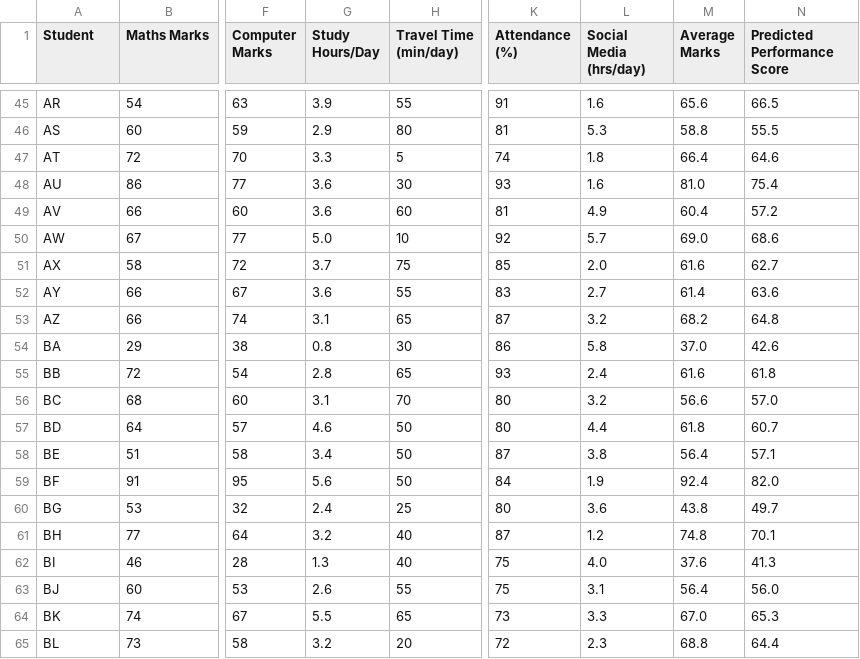
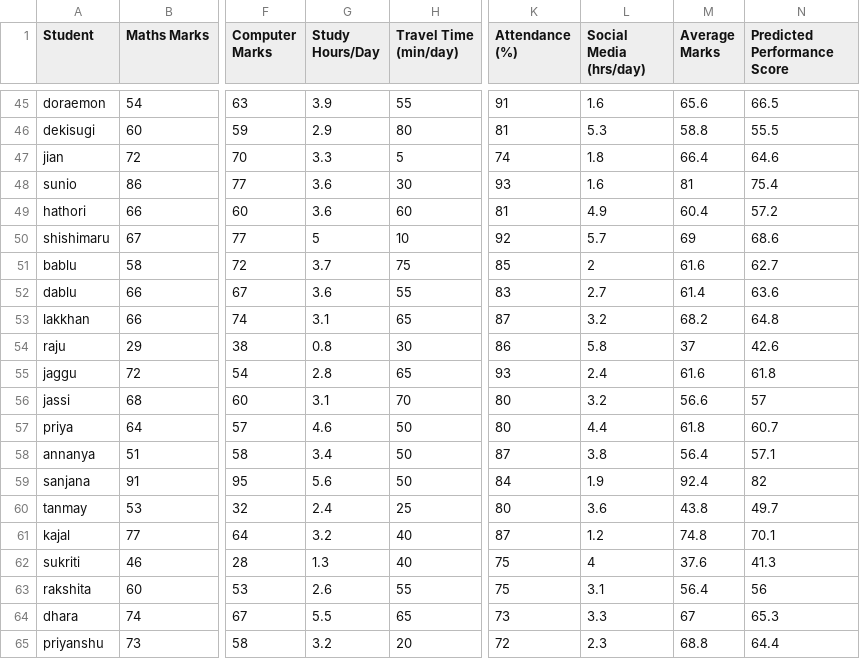
Before and after one commit to pujakumari-2715/Student_Attendance_Performance_Tracker, a CSV file: students.csv, drawn as a sheet; only a part is shown, gaps mark what is left out; the diff covers the shown part only; the diff names each change by its address in the sheet, - before the commit and + after, or states it on an @@ line.

```diff
--- a/students.csv
+++ b/students.csv
-A45 (Student): AR
+A45 (Student): doraemon
-A46 (Student): AS
+A46 (Student): dekisugi
-A47 (Student): AT
+A47 (Student): jian
-A48 (Student): AU
+A48 (Student): sunio
-M48 (Average Marks): 81.0
+M48 (Average Marks): 81
-A49 (Student): AV
+A49 (Student): hathori
-A50 (Student): AW
+A50 (Student): shishimaru
-G50 (Study Hours/Day): 5.0
+G50 (Study Hours/Day): 5
-M50 (Average Marks): 69.0
+M50 (Average Marks): 69
-A51 (Student): AX
+A51 (Student): bablu
-L51 (Social Media (hrs/day)): 2.0
+L51 (Social Media (hrs/day)): 2
-A52 (Student): AY
+A52 (Student): dablu
-A53 (Student): AZ
+A53 (Student): lakkhan
-A54 (Student): BA
+A54 (Student): raju
-M54 (Average Marks): 37.0
+M54 (Average Marks): 37
-A55 (Student): BB
+A55 (Student): jaggu
-A56 (Student): BC
+A56 (Student): jassi
-N56 (Predicted Performance Score): 57.0
+N56 (Predicted Performance Score): 57
-A57 (Student): BD
+A57 (Student): priya
-A58 (Student): BE
+A58 (Student): annanya
-A59 (Student): BF
+A59 (Student): sanjana
-N59 (Predicted Performance Score): 82.0
+N59 (Predicted Performance Score): 82
-A60 (Student): BG
+A60 (Student): tanmay
-A61 (Student): BH
+A61 (Student): kajal
-A62 (Student): BI
+A62 (Student): sukriti
-L62 (Social Media (hrs/day)): 4.0
+L62 (Social Media (hrs/day)): 4
-A63 (Student): BJ
+A63 (Student): rakshita
-N63 (Predicted Performance Score): 56.0
+N63 (Predicted Performance Score): 56
-A64 (Student): BK
+A64 (Student): dhara
-M64 (Average Marks): 67.0
+M64 (Average Marks): 67
-A65 (Student): BL
+A65 (Student): priyanshu
```
Also changed, not shown: 114 edited cells elsewhere in this file.
